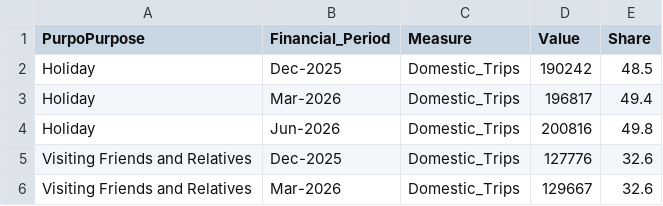
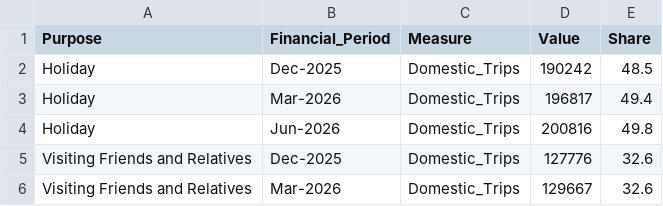
Before and after one commit to TracyTen/3179, a CSV file: data/TRA_purpose.csv, drawn as a sheet; only a part is shown.

Commit message:
changes to the tra purpose csv

```diff
--- a/data/TRA_purpose.csv
+++ b/data/TRA_purpose.csv
@@ -1,2 +1,2 @@
-PurpoPurpose,Financial_Period,Measure,Value,Share
+Purpose,Financial_Period,Measure,Value,Share
 Holiday,Dec-2025,Domestic_Trips,190242,48.5
```
